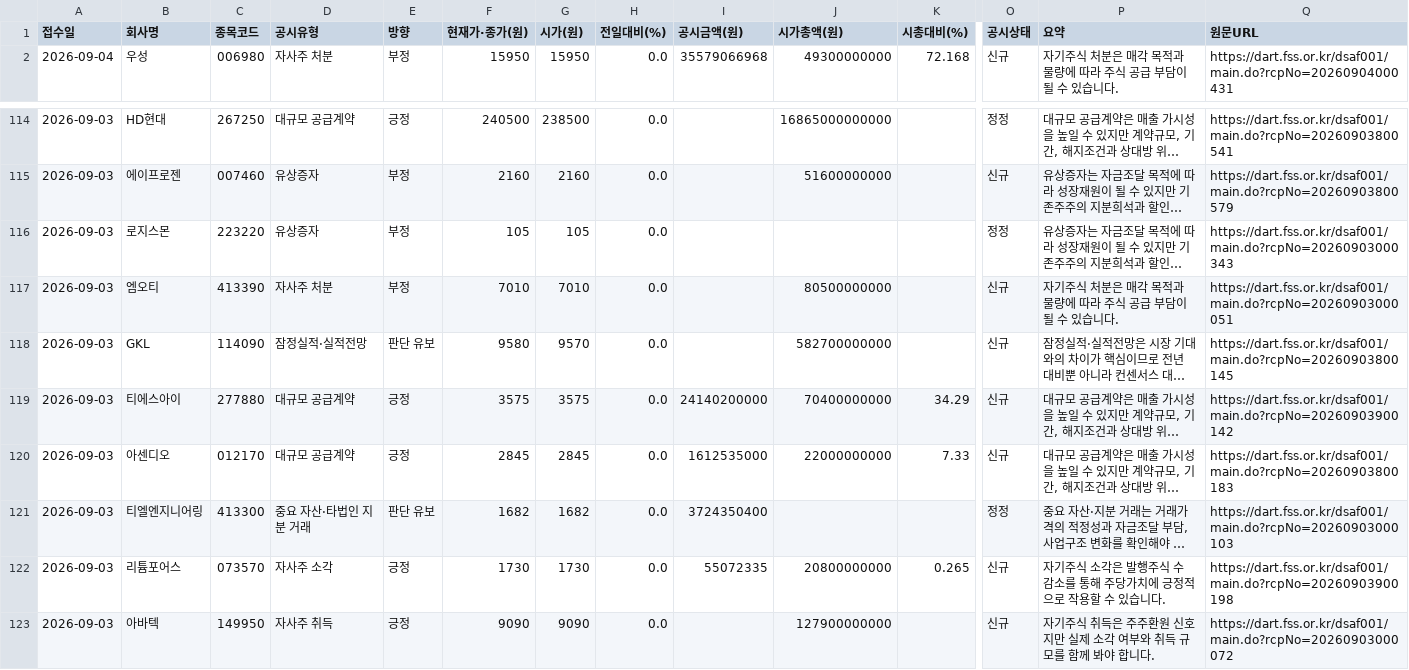
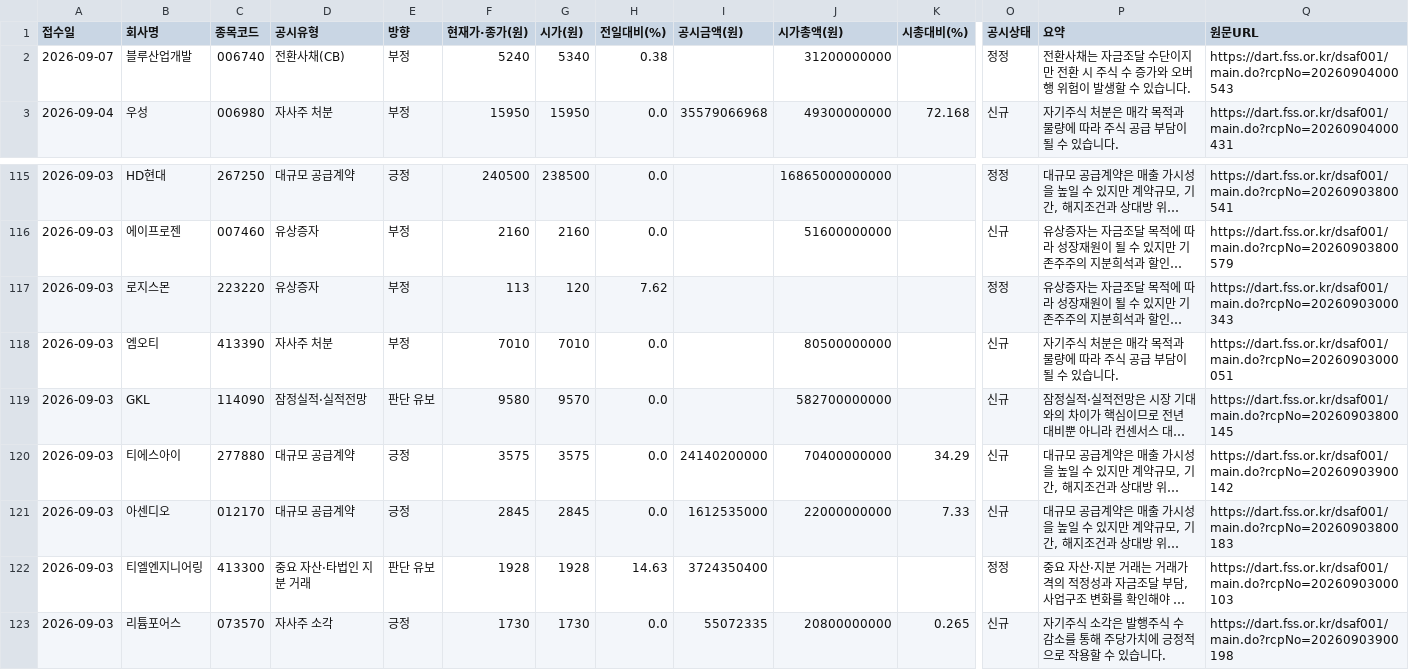
Before and after one commit to Undaunted-record/Dart-Signal-Rader, a CSV file: docs/data.csv, drawn as a sheet; only a part is shown, gaps mark what is left out; the shorter side is filled out with more unchanged rows; long unchanged cells end in …; addresses are those after the commit; rows hold the shown columns only; the diff names each change by its address in the sheet, - before the commit and + after, or states it on an @@ line.

```diff
--- a/docs/data.csv
+++ b/docs/data.csv
+row 2: 2026-09-07 | 블루산업개발 | 006740 | 전환사채(CB) | 부정 | 5240 | 5340 | 0.38 |  | 31200000000 |  | 정정 | 전환사채는 자금조달 수단이지만 전환 시 주식 수 증가와 오버행 위험이 발생할 수 있습니다. | https://dart.fss.or.kr/dsaf001/main.do?rcpNo=20260904000543
-F117 (현재가·종가(원)): 105
+F117 (현재가·종가(원)): 113
-G117 (시가(원)): 105
+G117 (시가(원)): 120
-H117 (전일대비(%)): 0.0
+H117 (전일대비(%)): 7.62
-F122 (현재가·종가(원)): 1682
+F122 (현재가·종가(원)): 1928
-G122 (시가(원)): 1682
+G122 (시가(원)): 1928
-H122 (전일대비(%)): 0.0
+H122 (전일대비(%)): 14.63
```
Also changed, not shown: 1 other file.
